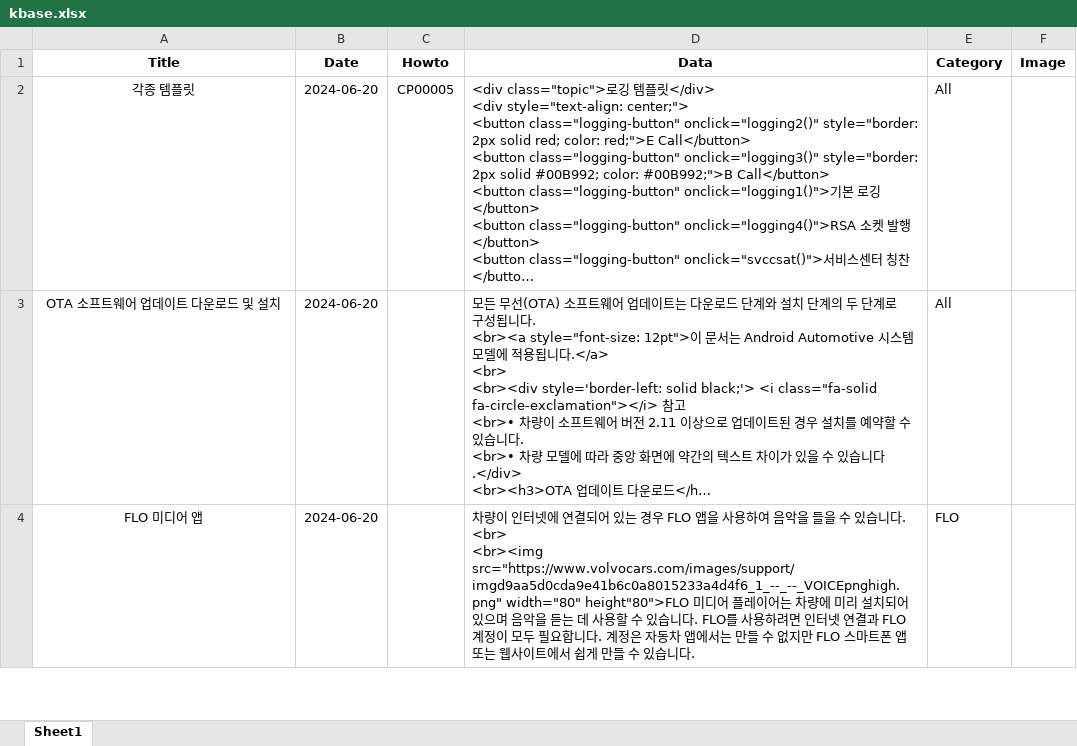
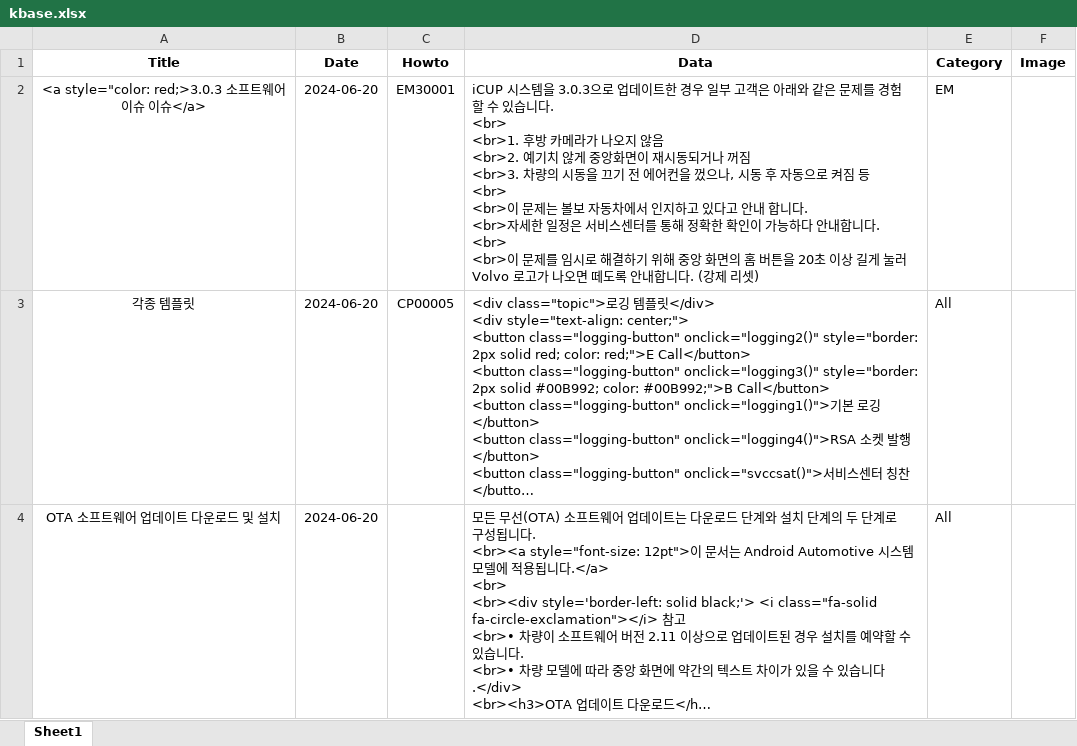
Before and after one commit to hyunos/hyuno.s, an Excel workbook: kbase.xlsx, sheet Sheet1, drawn as a sheet; only a part is shown; the shorter side is filled out with more unchanged rows; long unchanged cells end in …; values as stored, in another font and other column widths than the file's, no borders; ↵ is a line break in a cell; the diff covers the shown part only; the diff names each change by its address in the sheet, - before the commit and + after, or states it on an @@ line.

Commit message:
Add files via upload

```diff
--- a/kbase.xlsx (sheet Sheet1)
+++ b/kbase.xlsx (sheet Sheet1)
+row 2: <a style="color: red;>3.0.3 소프트웨어 이슈 이슈</a> | 2024-06-20 | EM30001 | iCUP 시스템을 3.0.3으로 업데이트한 경우 일부 고객은 아래와 같은 문제를 경험할 수 있습니다. ↵ <br> ↵ <br>1. 후방 카메라가 나오지 않음 ↵ <br>2. 예기치 않게 중앙화면이 재시동되거나 꺼짐 ↵ <br>3. 차량의 시동을 끄기 전 에어컨을 껐으나, 시동 후 자동으로 켜짐 등 ↵ <br> ↵ <br>이 문제는 볼보 자동차에서 인지하고 있다고 안내 합니다. ↵ <br>자세한 일정은 서비스센터를 통해 정확한 확인이 가능하다 안내합니다. ↵ <br> ↵ <br>이 문제를 임시로 해결하기 위해 중앙 화면의 홈 버튼을 20초 이상 길게 눌러 Volvo 로고가 나오면 떼도록 안내합니다. (강제 리셋) | EM
```
Also changed, not shown: 1 removed row elsewhere in this sheet.
